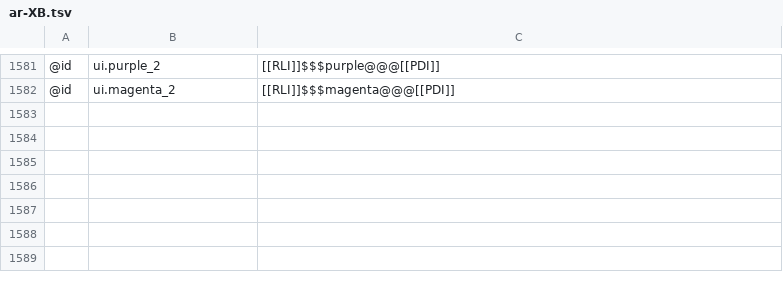
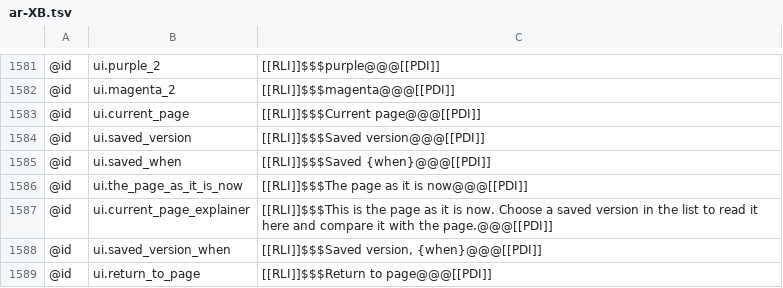
Before and after one commit to AlienTechSoftware/notecraft, a TSV file: i18n/ar-XB.tsv, drawn as a sheet; only a part is shown, gaps mark what is left out; the diff names each change by its address in the sheet, - before the commit and + after, or states it on an @@ line.

```diff
--- a/i18n/ar-XB.tsv
+++ b/i18n/ar-XB.tsv
+row 1583: @id | ui.current_page | [[RLI]]$$$Current page@@@[[PDI]]
+row 1584: @id | ui.saved_version | [[RLI]]$$$Saved version@@@[[PDI]]
+row 1585: @id | ui.saved_when | [[RLI]]$$$Saved {when}@@@[[PDI]]
+row 1586: @id | ui.the_page_as_it_is_now | [[RLI]]$$$The page as it is now@@@[[PDI]]
+row 1587: @id | ui.current_page_explainer | [[RLI]]$$$This is the page as it is now. Choose a saved version in the list to read it here and compare it with the page.@@@[[PDI]]
+row 1588: @id | ui.saved_version_when | [[RLI]]$$$Saved version, {when}@@@[[PDI]]
+row 1589: @id | ui.return_to_page | [[RLI]]$$$Return to page@@@[[PDI]]
```
Also changed, not shown: i18n/en-XA.tsv, i18n/en.tsv, 2 other files.
